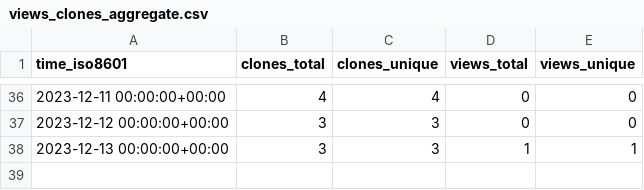
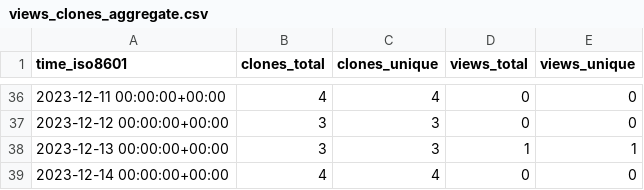
Before and after one commit to joaothallis/m4xshen.dev, a CSV file: m4xshen/m4xshen.dev/ghrs-data/views_clones_aggregate.csv, drawn as a sheet; only a part is shown, gaps mark what is left out.

```diff
--- a/m4xshen/m4xshen.dev/ghrs-data/views_clones_aggregate.csv
+++ b/m4xshen/m4xshen.dev/ghrs-data/views_clones_aggregate.csv
@@ -38 +38,2 @@ time_iso8601,clones_total,clones_unique,views_total,views_unique
 2023-12-13 00:00:00+00:00,3,3,1,1
+2023-12-14 00:00:00+00:00,4,4,0,0
```
Also changed, not shown: 1 other file.
